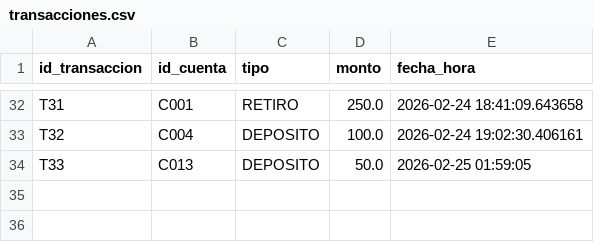
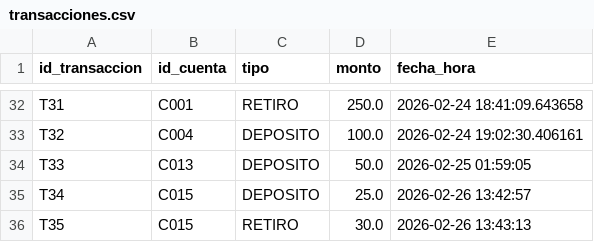
Before and after one commit to KarenSSanchezP/BankSystem, a CSV file: banksystemapp/data/transacciones.csv, drawn as a sheet; only a part is shown, gaps mark what is left out; the diff names each change by its address in the sheet, - before the commit and + after, or states it on an @@ line.

```diff
--- a/banksystemapp/data/transacciones.csv
+++ b/banksystemapp/data/transacciones.csv
+row 35: T34 | C015 | DEPOSITO | 25.0 | 2026-02-26 13:42:57
+row 36: T35 | C015 | RETIRO | 30.0 | 2026-02-26 13:43:13
```
Also changed, not shown: banksystemapp/data/cuentas.csv, banksystemapp/data/transferencias.csv, 9 other files.
